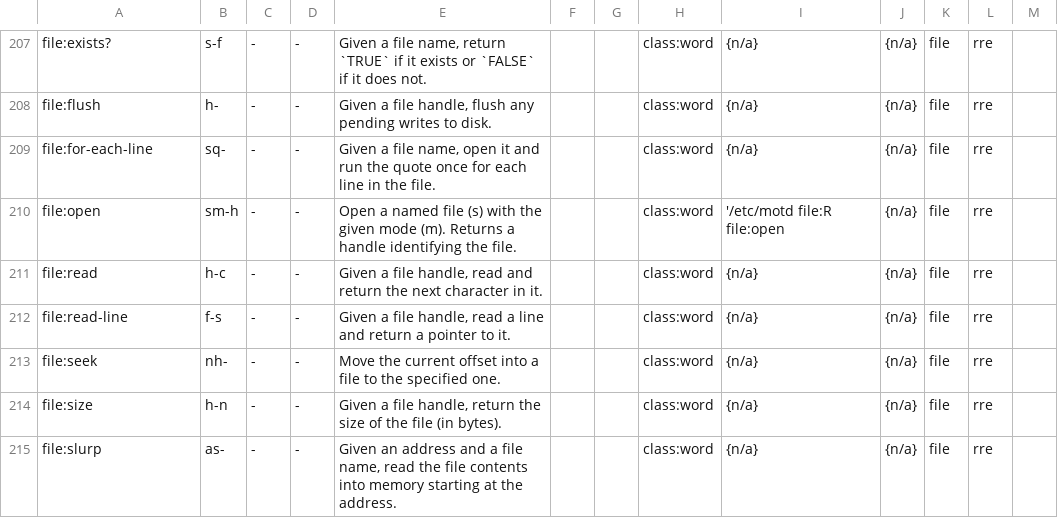
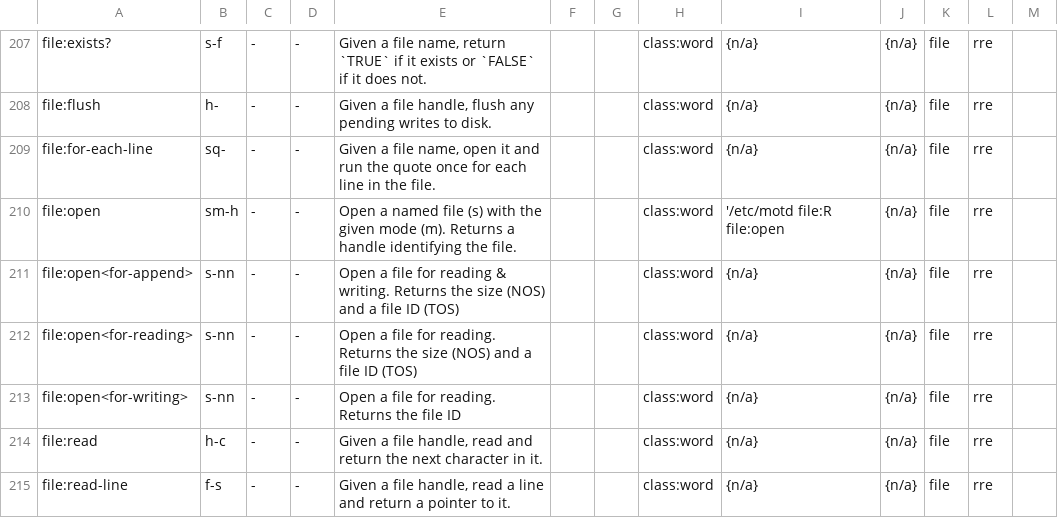
Before and after one commit to Acidburn0zzz/retro, a TSV file: words.tsv, drawn as a sheet; only a part is shown, gaps mark what is left out; the shorter side is filled out with more unchanged rows.

Commit message:
add new file open words to RRE, simplify Cat.forth

```diff
--- a/words.tsv
+++ b/words.tsv
@@ -210,2 +210,5 @@ file:for-each-line	sq-	-	-	Given a file name, open it and run the quote once for
 file:open	sm-h	-	-	Open a named file (s) with the given mode (m). Returns a handle identifying the file.			class:word	  '/etc/motd file:R file:open	{n/a}	file	rre	
+file:open<for-append>	s-nn	-	-	Open a file for reading & writing. Returns the size (NOS) and a file ID (TOS)			class:word	{n/a}	{n/a}	file	rre	
+file:open<for-reading>	s-nn	-	-	Open a file for reading. Returns the size (NOS) and a file ID (TOS)			class:word	{n/a}	{n/a}	file	rre	
+file:open<for-writing>	s-nn	-	-	Open a file for reading. Returns the file ID			class:word	{n/a}	{n/a}	file	rre	
 file:read	h-c	-	-	Given a file handle, read and return the next character in it.			class:word	{n/a}	{n/a}	file	rre	
```
Also changed, not shown: 5 other files.
